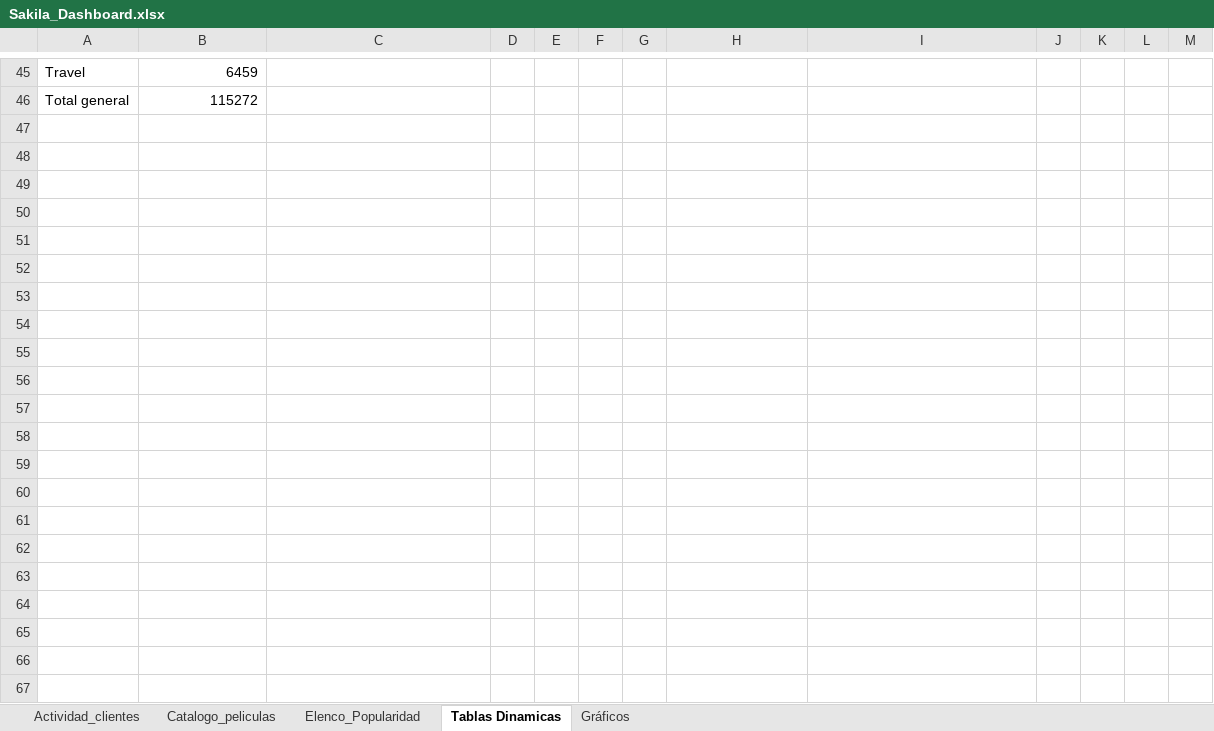
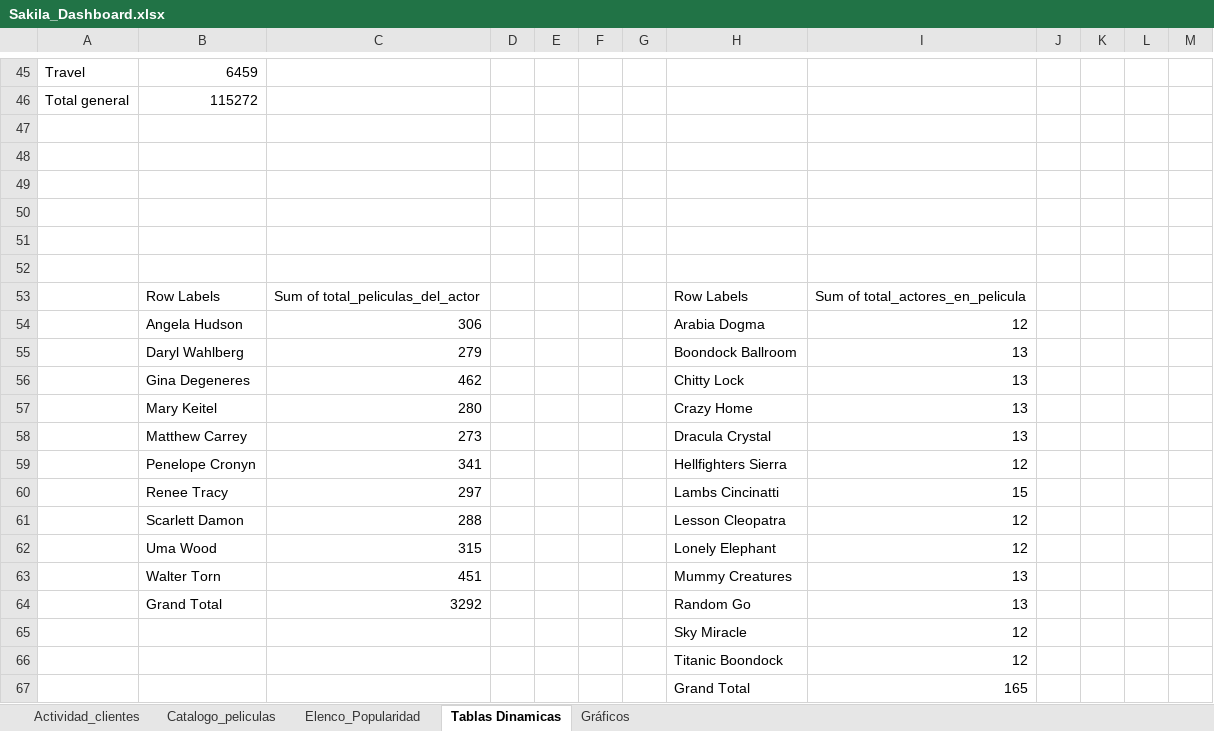
Before and after one commit to Bootcamp-DA-P2/project-data-automation-grupo-6, an Excel workbook: dashboard/Sakila_Dashboard.xlsx, sheet Tablas Dinamicas, drawn as a sheet; only a part is shown, gaps mark what is left out; values as stored, in another font and other column widths than the file's, no borders; charts and pictures not drawn; the diff names each change by its address in the sheet, - before the commit and + after, or states it on an @@ line.

Commit message:
elenco popularidad tablas dinamicas

```diff
--- a/dashboard/Sakila_Dashboard.xlsx (sheet Tablas Dinamicas)
+++ b/dashboard/Sakila_Dashboard.xlsx (sheet Tablas Dinamicas)
+row 47: (empty)
+row 48: (empty)
+row 49: (empty)
+row 50: (empty)
+row 51: (empty)
+row 52: (empty)
+row 53:  | Row Labels | Sum of total_peliculas_del_actor |  |  |  |  | Row Labels | Sum of total_actores_en_pelicula
+row 54:  | Angela Hudson | 306 |  |  |  |  | Arabia Dogma | 12
+row 55:  | Daryl Wahlberg | 279 |  |  |  |  | Boondock Ballroom | 13
+row 56:  | Gina Degeneres | 462 |  |  |  |  | Chitty Lock | 13
+row 57:  | Mary Keitel | 280 |  |  |  |  | Crazy Home | 13
+row 58:  | Matthew Carrey | 273 |  |  |  |  | Dracula Crystal | 13
+row 59:  | Penelope Cronyn | 341 |  |  |  |  | Hellfighters Sierra | 12
+row 60:  | Renee Tracy | 297 |  |  |  |  | Lambs Cincinatti | 15
+row 61:  | Scarlett Damon | 288 |  |  |  |  | Lesson Cleopatra | 12
+row 62:  | Uma Wood | 315 |  |  |  |  | Lonely Elephant | 12
+row 63:  | Walter Torn | 451 |  |  |  |  | Mummy Creatures | 13
+row 64:  | Grand Total | 3292 |  |  |  |  | Random Go | 13
+row 65:  |  |  |  |  |  |  | Sky Miracle | 12
+row 66:  |  |  |  |  |  |  | Titanic Boondock | 12
+row 67:  |  |  |  |  |  |  | Grand Total | 165
```
Also changed, not shown: charts or pictures.
